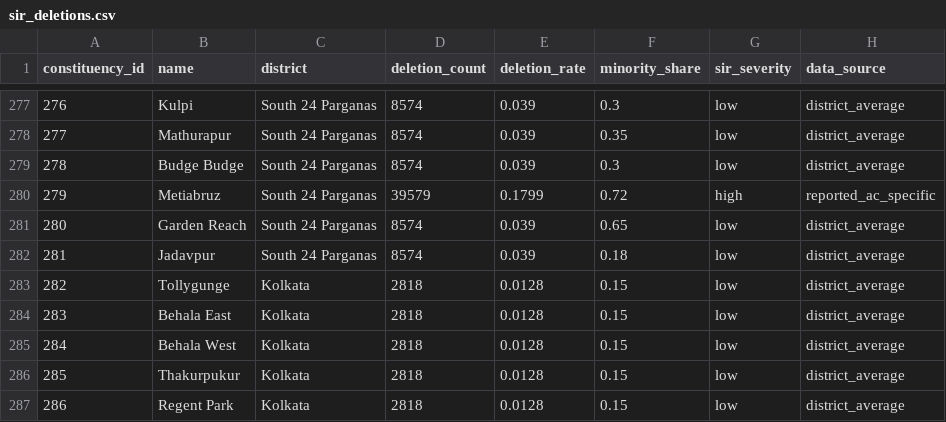
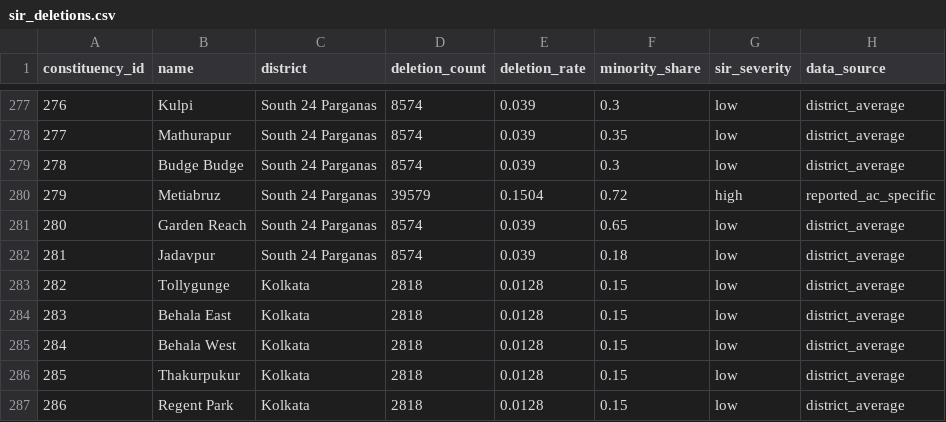
Before and after one commit to rath1991/wb_election_2026_dashboard_bayes_prediction, a CSV file: data/sir_deletions.csv, drawn as a sheet; only a part is shown, gaps mark what is left out.

```diff
--- a/data/sir_deletions.csv
+++ b/data/sir_deletions.csv
@@ -279,3 +279,3 @@ constituency_id,name,district,deletion_count,deletion_rate,minority_share,sir_se
 278,Budge Budge,South 24 Parganas,8574,0.039,0.3,low,district_average
-279,Metiabruz,South 24 Parganas,39579,0.1799,0.72,high,reported_ac_specific
+279,Metiabruz,South 24 Parganas,39579,0.1504,0.72,high,reported_ac_specific
 280,Garden Reach,South 24 Parganas,8574,0.039,0.65,low,district_average
```
Also changed, not shown: data/sir_ls24_margins.csv, 1 other file.
